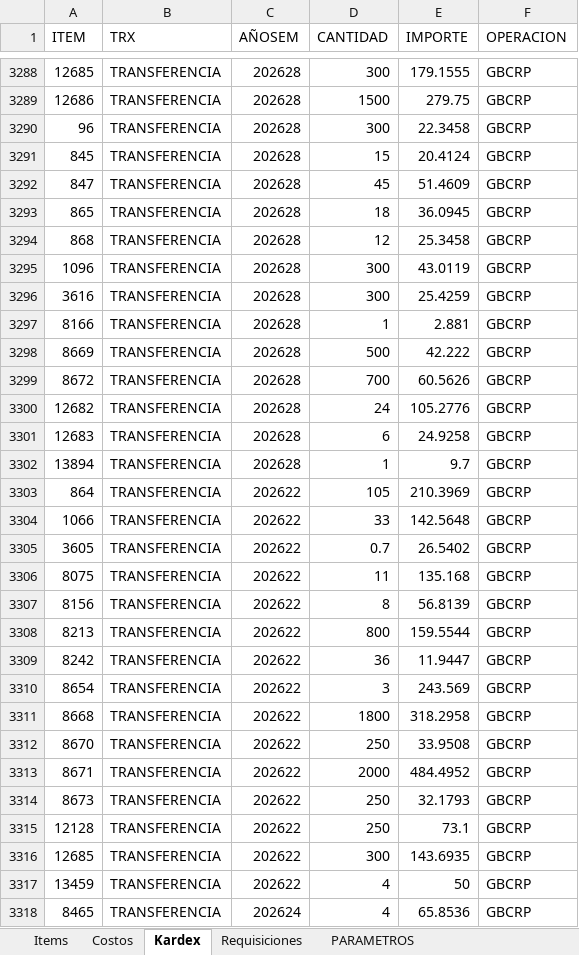
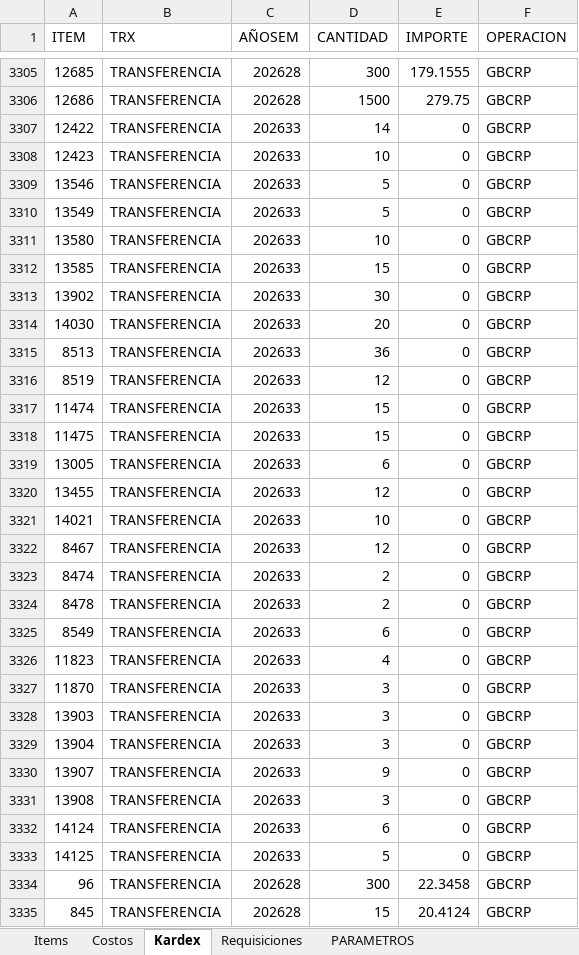
Before and after one commit to AlvaroCornejo/EBC_PEDIDOS_ADICIONALES, an Excel workbook: data/GBCRP - ADICIONALES.xlsx, sheet Kardex, drawn as a sheet; only a part is shown, gaps mark what is left out; the shorter side is filled out with more unchanged rows; values as stored, in another font and other column widths than the file's, no borders; table styles not drawn; the diff covers the shown part only; the diff names each change by its address in the sheet, - before the commit and + after, or states it on an @@ line.

```diff
--- a/data/GBCRP - ADICIONALES.xlsx (sheet Kardex)
+++ b/data/GBCRP - ADICIONALES.xlsx (sheet Kardex)
+row 3307: 12422 | TRANSFERENCIA | 202633 | 14 | 0 | GBCRP
+row 3308: 12423 | TRANSFERENCIA | 202633 | 10 | 0 | GBCRP
+row 3309: 13546 | TRANSFERENCIA | 202633 | 5 | 0 | GBCRP
+row 3310: 13549 | TRANSFERENCIA | 202633 | 5 | 0 | GBCRP
+row 3311: 13580 | TRANSFERENCIA | 202633 | 10 | 0 | GBCRP
+row 3312: 13585 | TRANSFERENCIA | 202633 | 15 | 0 | GBCRP
+row 3313: 13902 | TRANSFERENCIA | 202633 | 30 | 0 | GBCRP
+row 3314: 14030 | TRANSFERENCIA | 202633 | 20 | 0 | GBCRP
+row 3315: 8513 | TRANSFERENCIA | 202633 | 36 | 0 | GBCRP
+row 3316: 8519 | TRANSFERENCIA | 202633 | 12 | 0 | GBCRP
+row 3317: 11474 | TRANSFERENCIA | 202633 | 15 | 0 | GBCRP
+row 3318: 11475 | TRANSFERENCIA | 202633 | 15 | 0 | GBCRP
+row 3319: 13005 | TRANSFERENCIA | 202633 | 6 | 0 | GBCRP
+row 3320: 13455 | TRANSFERENCIA | 202633 | 12 | 0 | GBCRP
+row 3321: 14021 | TRANSFERENCIA | 202633 | 10 | 0 | GBCRP
+row 3322: 8467 | TRANSFERENCIA | 202633 | 12 | 0 | GBCRP
+row 3323: 8474 | TRANSFERENCIA | 202633 | 2 | 0 | GBCRP
+row 3324: 8478 | TRANSFERENCIA | 202633 | 2 | 0 | GBCRP
+row 3325: 8549 | TRANSFERENCIA | 202633 | 6 | 0 | GBCRP
+row 3326: 11823 | TRANSFERENCIA | 202633 | 4 | 0 | GBCRP
+row 3327: 11870 | TRANSFERENCIA | 202633 | 3 | 0 | GBCRP
+row 3328: 13903 | TRANSFERENCIA | 202633 | 3 | 0 | GBCRP
+row 3329: 13904 | TRANSFERENCIA | 202633 | 3 | 0 | GBCRP
+row 3330: 13907 | TRANSFERENCIA | 202633 | 9 | 0 | GBCRP
+row 3331: 13908 | TRANSFERENCIA | 202633 | 3 | 0 | GBCRP
+row 3332: 14124 | TRANSFERENCIA | 202633 | 6 | 0 | GBCRP
+row 3333: 14125 | TRANSFERENCIA | 202633 | 5 | 0 | GBCRP
```
Also changed, not shown: 17 added rows and 66 edited cells elsewhere in this sheet, sheet Items, sheet PARAMETROS, data/AASI - ADICIONALES.xlsx, data/CDL28 - ADICIONALES.xlsx, 7 other files.
